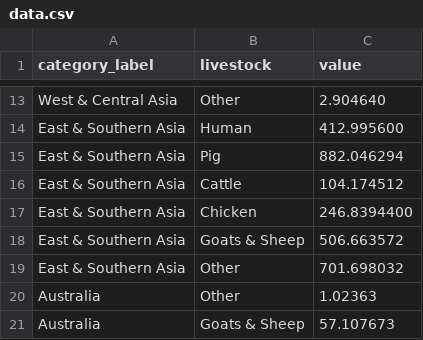
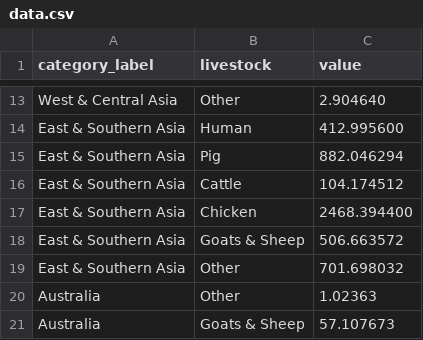
Before and after one commit to sa-rah/IM646_Project, a CSV file: public/data/data.csv, drawn as a sheet; only a part is shown, gaps mark what is left out; the diff covers the shown part only.

Commit message:
Change data back and set scale log().

```diff
--- a/public/data/data.csv
+++ b/public/data/data.csv
@@ -16,3 +16,3 @@ East & Southern Asia,Pig,882.046294
 East & Southern Asia,Cattle,104.174512
-East & Southern Asia,Chicken,246.8394400
+East & Southern Asia,Chicken,2468.394400
 East & Southern Asia,Goats & Sheep,506.663572
```
Also changed, not shown: 6 edited cells elsewhere in this file, 1 other file.
